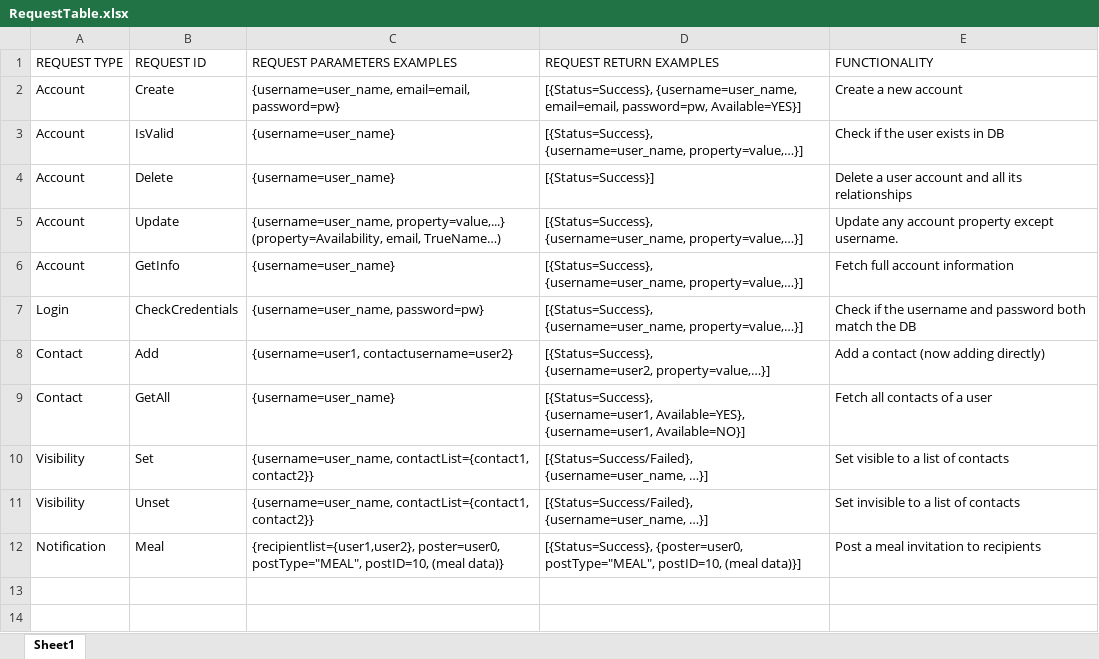
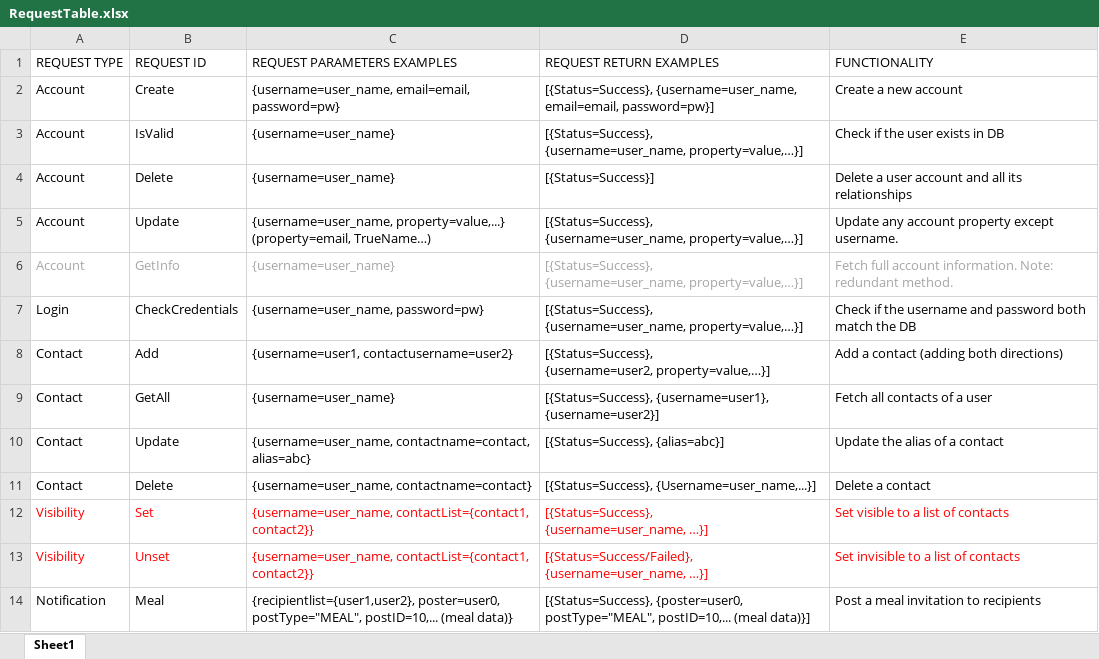
Before and after one commit to ElViajero/NeverEatAlone, an Excel workbook: NeverEatAlone/Iteration_Documentation/Iteration_5/RequestTable.xlsx, sheet Sheet1, drawn as a sheet; values as stored, in another font and other column widths than the file's, no borders; addresses are those after the commit; ↵ is a line break in a cell; the diff names each change by its address in the sheet, - before the commit and + after, or states it on an @@ line.

Commit message:
Added functionality for updating alias of a contact

```diff
--- a/NeverEatAlone/Iteration_Documentation/Iteration_5/RequestTable.xlsx (sheet Sheet1)
+++ b/NeverEatAlone/Iteration_Documentation/Iteration_5/RequestTable.xlsx (sheet Sheet1)
-D2 (REQUEST RETURN EXAMPLES): …{username=user_name, email=email, password=pw, Available=YES}]
+D2 (REQUEST RETURN EXAMPLES): …{username=user_name, email=email, password=pw}]
-C5 (REQUEST PARAMETERS EXAMPLES): {username=user_name, property=value,...} ↵ (property=Availability, email, TrueName…)
+C5 (REQUEST PARAMETERS EXAMPLES): {username=user_name, property=value,...} ↵ (property=email, TrueName…)
-A6:E6 text colour: black
+A6:E6 text colour: #A6A6A6
-E6 (FUNCTIONALITY): Fetch full account information
+E6 (FUNCTIONALITY): Fetch full account information. Note: redundant method.
-E8 (FUNCTIONALITY): Add a contact (now adding directly)
+E8 (FUNCTIONALITY): Add a contact (adding both directions)
-D9 (REQUEST RETURN EXAMPLES): [{Status=Success}, ↵ {username=user1, Available=YES}, ↵ {username=user1, Available=NO}]
+D9 (REQUEST RETURN EXAMPLES): [{Status=Success}, {username=user1}, ↵ {username=user2}]
+row 10: Contact | Update | {username=user_name, contactname=contact, alias=abc} | [{Status=Success}, {alias=abc}] | Update the alias of a contact
+row 11: Contact | Delete | {username=user_name, contactname=contact} | [{Status=Success}, {Username=user_name,...}] | Delete a contact
-A12:E13 text colour: black
+A12:E13 text colour: #FF0000
-D12 (REQUEST RETURN EXAMPLES): [{Status=Success/Failed}, ↵ {username=user_name, …}]
+D12 (REQUEST RETURN EXAMPLES): [{Status=Success}, ↵ {username=user_name, …}]
-C14 (REQUEST PARAMETERS EXAMPLES): …poster=user0, postType="MEAL", postID=10, (meal data)}
+C14 (REQUEST PARAMETERS EXAMPLES): …poster=user0, postType="MEAL", postID=10,... (meal data)}
-D14 (REQUEST RETURN EXAMPLES): …{poster=user0, postType="MEAL", postID=10, (meal data)}]
+D14 (REQUEST RETURN EXAMPLES): …{poster=user0, postType="MEAL", postID=10,... (meal data)}]
```
Also changed, not shown: 5 other files.
